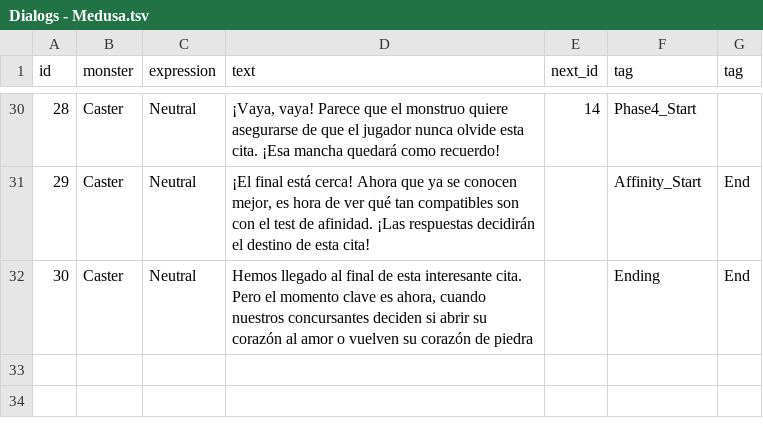
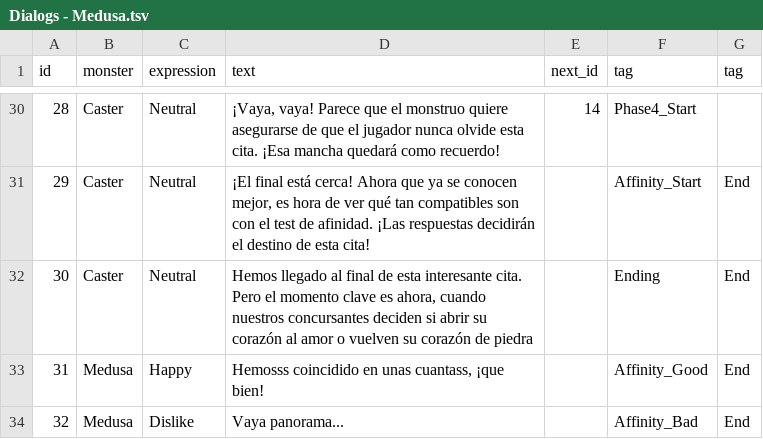
Before and after one commit to ElDiegu/YGFIL, a TSV file: YGFIL/Assets/_Project/Resources/DialogCSV/Dialogs - Medusa.tsv, drawn as a sheet; only a part is shown, gaps mark what is left out.

```diff
--- a/YGFIL/Assets/_Project/Resources/DialogCSV/Dialogs - Medusa.tsv
+++ b/YGFIL/Assets/_Project/Resources/DialogCSV/Dialogs - Medusa.tsv
@@ -32 +32,3 @@ id	monster	expression	text	next_id	tag	tag
 30	Caster	Neutral	Hemos llegado al final de esta interesante cita. Pero el momento clave es ahora, cuando nuestros concursantes deciden si abrir su corazón al amor o vuelven su corazón de piedra		Ending	End
+31	Medusa	Happy	Hemosss coincidido en unas cuantass, ¡que bien!		Affinity_Good	End
+32	Medusa	Dislike	Vaya panorama... 		Affinity_Bad	End
```
Also changed, not shown: YGFIL/Assets/_Project/Resources/DialogCSV/Dialogs - Spider.tsv, YGFIL/Assets/_Project/Resources/DialogCSV/Dialogs - Succubus.tsv, 11 other files.
